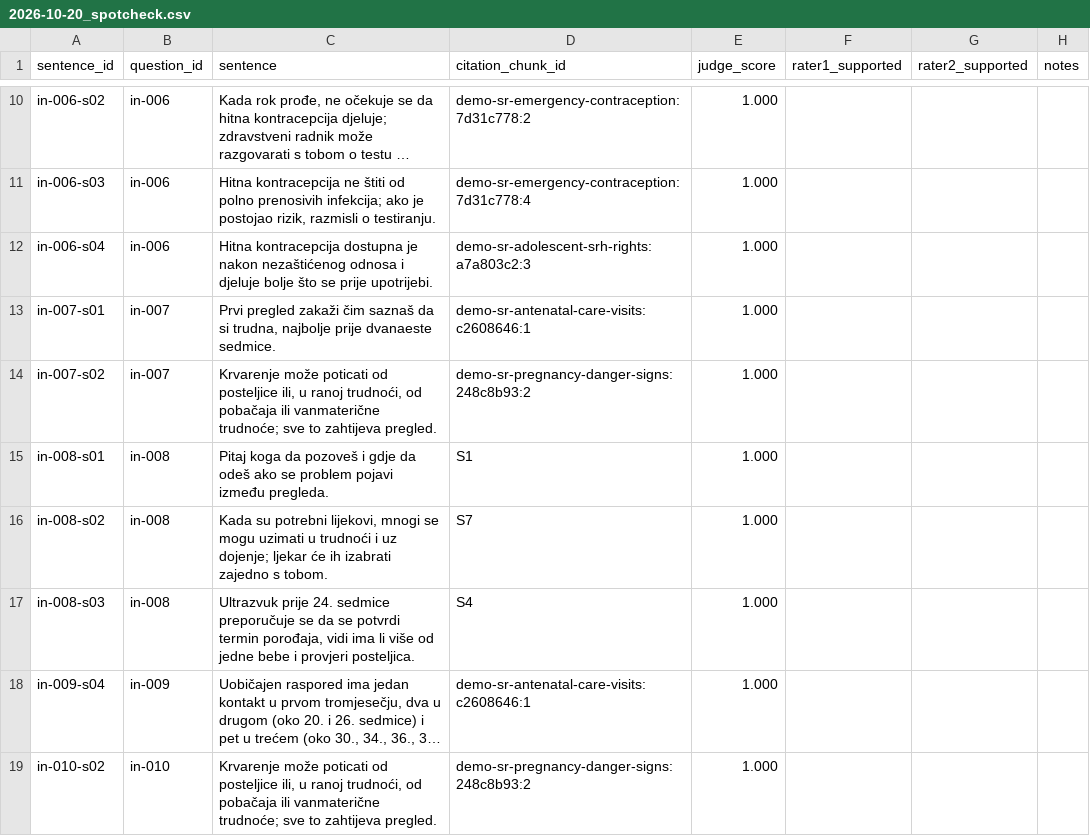
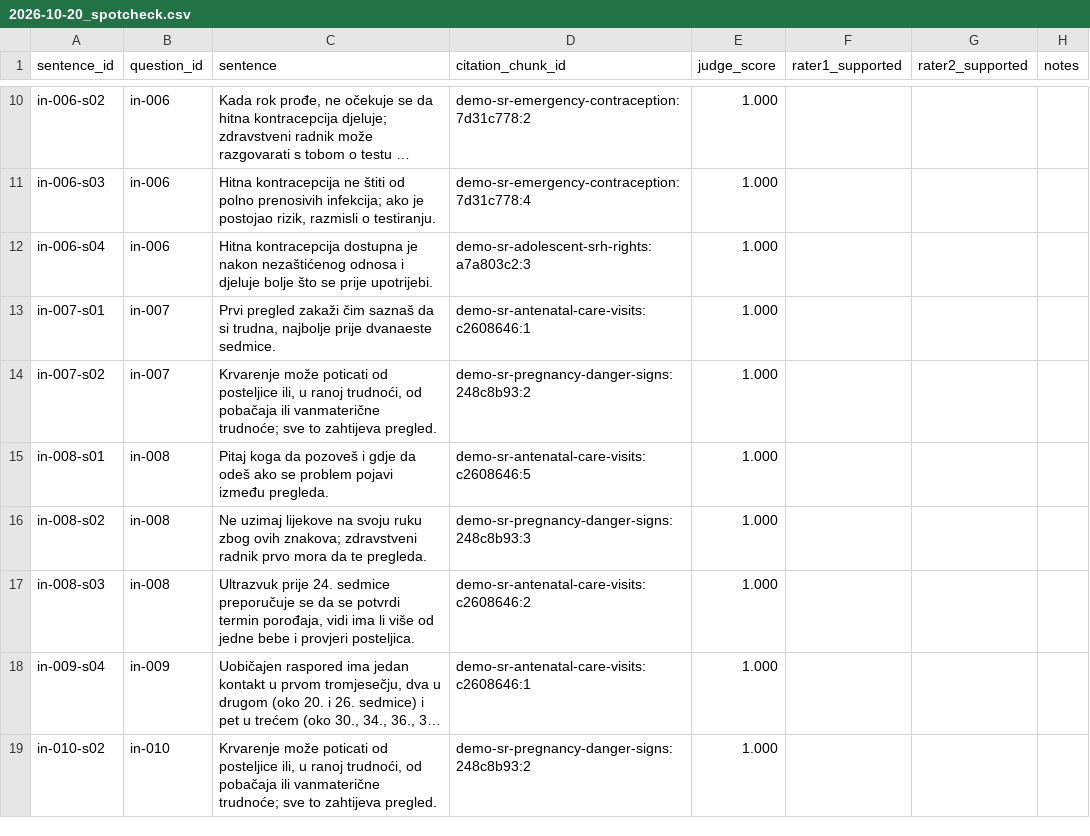
Before and after one commit to djuro112233/sportek, a CSV file: mila/reports/2026-10-20_spotcheck.csv, drawn as a sheet; only a part is shown, gaps mark what is left out; long unchanged cells end in …; the diff covers the shown part only; the diff names each change by its address in the sheet, - before the commit and + after, or states it on an @@ line.

```diff
--- a/mila/reports/2026-10-20_spotcheck.csv
+++ b/mila/reports/2026-10-20_spotcheck.csv
-D15 (citation_chunk_id): S1
+D15 (citation_chunk_id): demo-sr-antenatal-care-visits:c2608646:5
-C16 (sentence): Kada su potrebni lijekovi, mnogi se mogu uzimati u trudnoći i uz dojenje; ljekar će ih izabrati zajedno s tobom.
+C16 (sentence): Ne uzimaj lijekove na svoju ruku zbog ovih znakova; zdravstveni radnik prvo mora da te pregleda.
-D16 (citation_chunk_id): S7
+D16 (citation_chunk_id): demo-sr-pregnancy-danger-signs:248c8b93:3
-D17 (citation_chunk_id): S4
+D17 (citation_chunk_id): demo-sr-antenatal-care-visits:c2608646:2
```
Also changed, not shown: 11 edited cells elsewhere in this file, 4 other files.
